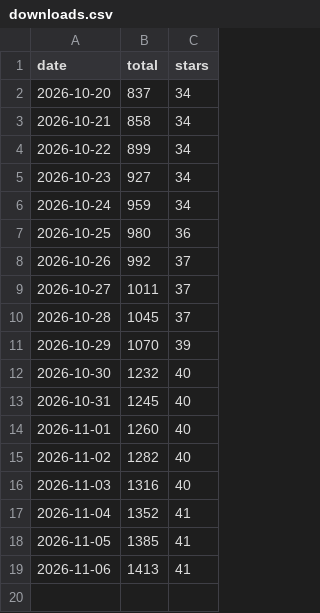
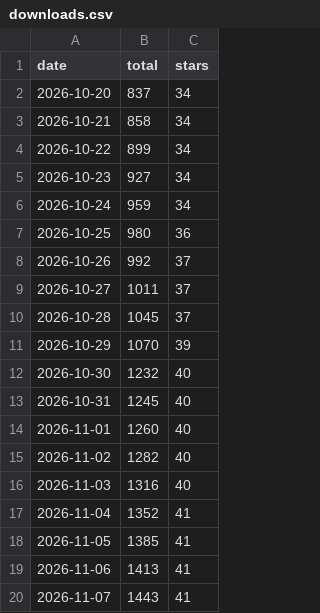
Before and after one commit to mcpdev80/emailops, a CSV file: downloads.csv, drawn as a sheet; the diff names each change by its address in the sheet, - before the commit and + after, or states it on an @@ line.

```diff
--- a/downloads.csv
+++ b/downloads.csv
+row 20: 2026-11-07 | 1443 | 41
```
